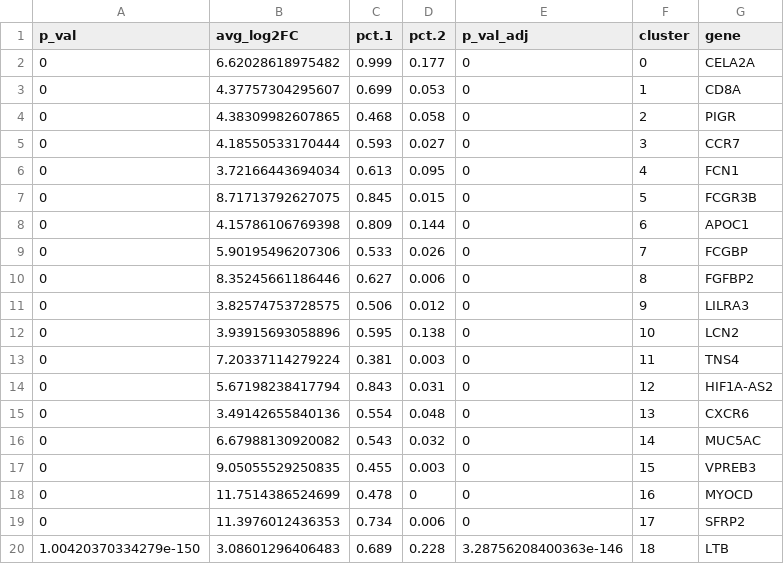
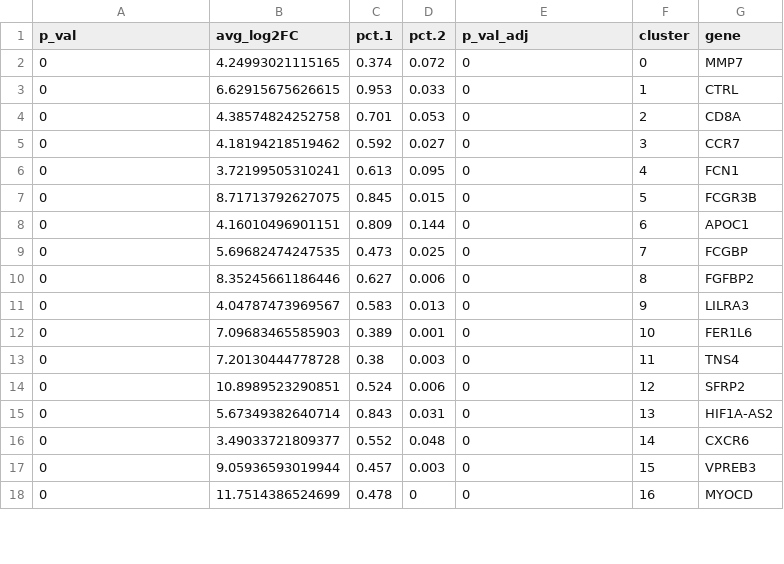
Before and after one commit to saipranav-bot/PDAC_scRNAseq_Atlas, a CSV file: results/Tables/Clean_Top_Markers_For_Plots.csv, drawn as a sheet; only a part is shown; the diff covers the shown part only.

```diff
--- a/results/Tables/Clean_Top_Markers_For_Plots.csv
+++ b/results/Tables/Clean_Top_Markers_For_Plots.csv
@@ -1,20 +1,18 @@
 "p_val","avg_log2FC","pct.1","pct.2","p_val_adj","cluster","gene"
-0,6.62028618975482,0.999,0.177,0,0,"CELA2A"
-0,4.37757304295607,0.699,0.053,0,1,"CD8A"
-0,4.38309982607865,0.468,0.058,0,2,"PIGR"
-0,4.18550533170444,0.593,0.027,0,3,"CCR7"
-0,3.72166443694034,0.613,0.095,0,4,"FCN1"
+0,4.24993021115165,0.374,0.072,0,0,"MMP7"
+0,6.62915675626615,0.953,0.033,0,1,"CTRL"
+0,4.38574824252758,0.701,0.053,0,2,"CD8A"
+0,4.18194218519462,0.592,0.027,0,3,"CCR7"
+0,3.72199505310241,0.613,0.095,0,4,"FCN1"
 0,8.71713792627075,0.845,0.015,0,5,"FCGR3B"
-0,4.15786106769398,0.809,0.144,0,6,"APOC1"
-0,5.90195496207306,0.533,0.026,0,7,"FCGBP"
+0,4.16010496901151,0.809,0.144,0,6,"APOC1"
+0,5.69682474247535,0.473,0.025,0,7,"FCGBP"
 0,8.35245661186446,0.627,0.006,0,8,"FGFBP2"
-0,3.82574753728575,0.506,0.012,0,9,"LILRA3"
-0,3.93915693058896,0.595,0.138,0,10,"LCN2"
-0,7.20337114279224,0.381,0.003,0,11,"TNS4"
-0,5.67198238417794,0.843,0.031,0,12,"HIF1A-AS2"
-0,3.49142655840136,0.554,0.048,0,13,"CXCR6"
-0,6.67988130920082,0.543,0.032,0,14,"MUC5AC"
-0,9.05055529250835,0.455,0.003,0,15,"VPREB3"
+0,4.04787473969567,0.583,0.013,0,9,"LILRA3"
+0,7.09683465585903,0.389,0.001,0,10,"FER1L6"
+0,7.20130444778728,0.38,0.003,0,11,"TNS4"
+0,10.8989523290851,0.524,0.006,0,12,"SFRP2"
+0,5.67349382640714,0.843,0.031,0,13,"HIF1A-AS2"
+0,3.49033721809377,0.552,0.048,0,14,"CXCR6"
+0,9.05936593019944,0.457,0.003,0,15,"VPREB3"
 0,11.7514386524699,0.478,0,0,16,"MYOCD"
-0,11.3976012436353,0.734,0.006,0,17,"SFRP2"
-1.00420370334279e-150,3.08601296406483,0.689,0.228,3.28756208400363e-146,18,"LTB"
```
Also changed, not shown: 1 added row, 1 removed row and 7 edited cells elsewhere in this file, results/DEG/Significant_Tumor_vs_Normal_DEG.csv, results/DEG/Top20_DEG_Selected.csv, 48 other files.
